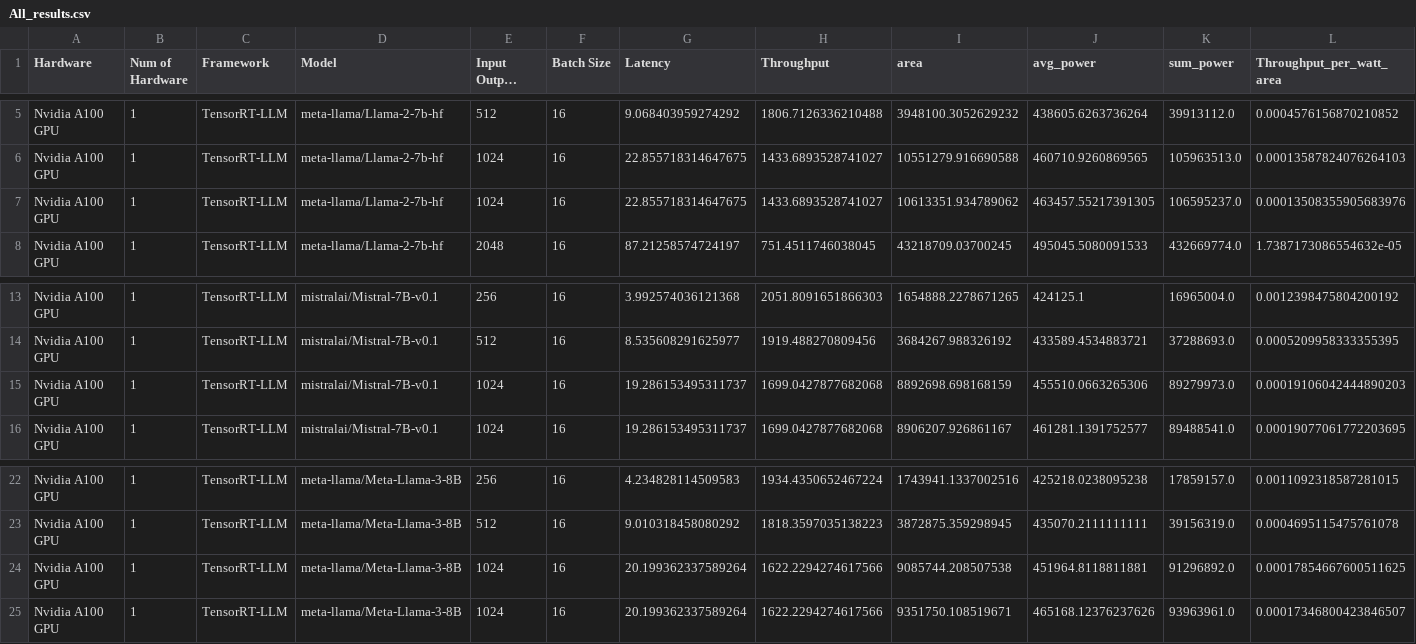
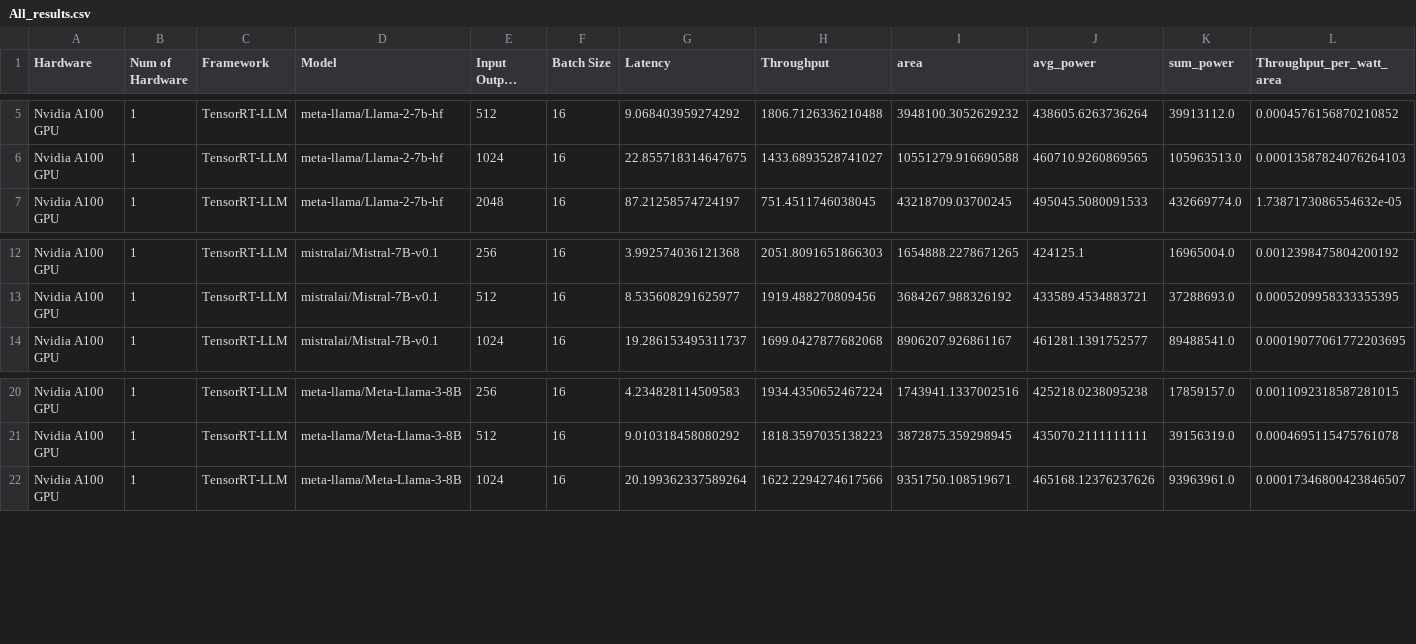
Before and after one commit to bharatkumarkale/InferenceGraphPlotter, a CSV file: data/Power/All_results.csv, drawn as a sheet; only a part is shown, gaps mark what is left out; long unchanged cells end in …; rows hold the shown columns only; the diff names each change by its address in the sheet, - before the commit and + after, or states it on an @@ line.

Commit message:
Updated Power Results

```diff
--- a/data/Power/All_results.csv
+++ b/data/Power/All_results.csv
-row 7: Nvidia A100 GPU | 1 | TensorRT-LLM | meta-llama/Llama-2-7b-hf | 1024 | 16 | 22.855718314647675 | 1433.6893528741027 | 10613351.934789062 | 463457.55217391305 | 106595237.0 | 0.00013508355905683976
-row 15: Nvidia A100 GPU | 1 | TensorRT-LLM | mistralai/Mistral-7B-v0.1 | 1024 | 16 | 19.286153495311737 | 1699.0427877682068 | 8892698.698168159 | 455510.0663265306 | 89279973.0 | 0.00019106042444890203
-row 24: Nvidia A100 GPU | 1 | TensorRT-LLM | meta-llama/Meta-Llama-3-8B | 1024 | 16 | 20.199362337589264 | 1622.2294274617566 | 9085744.208507538 | 451964.8118811881 | 91296892.0 | 0.00017854667600511625
```
